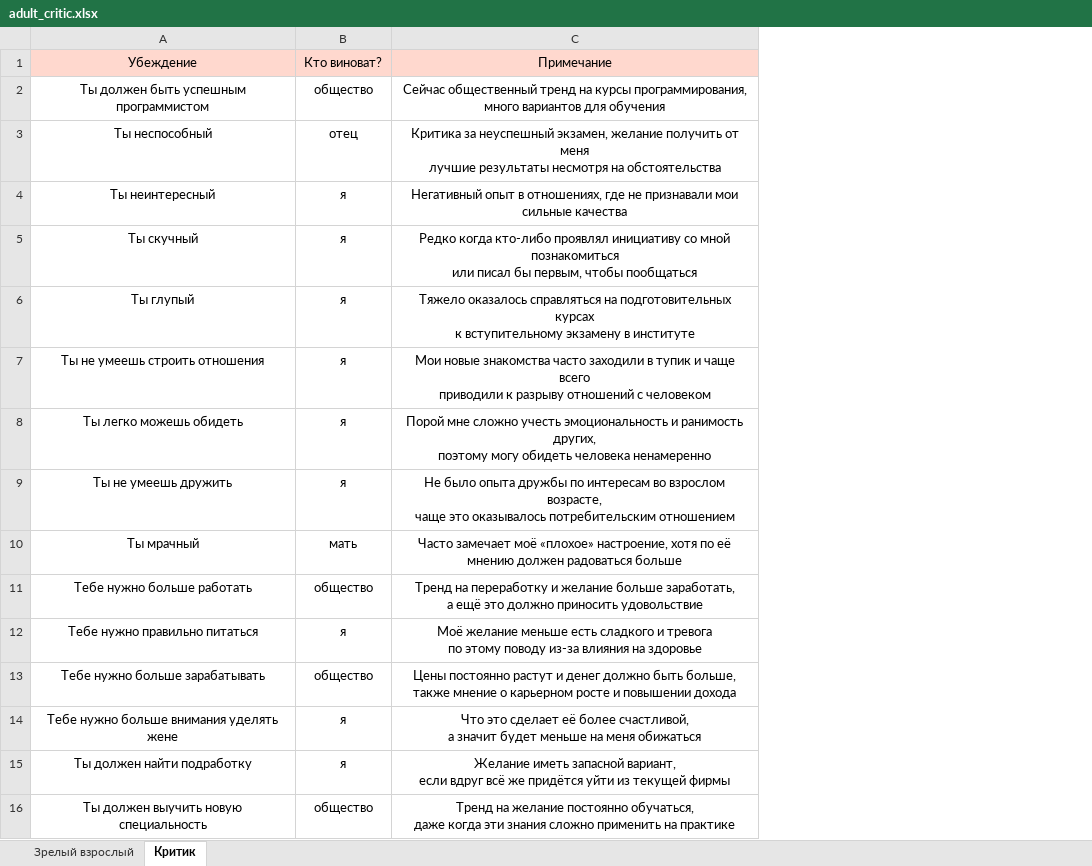
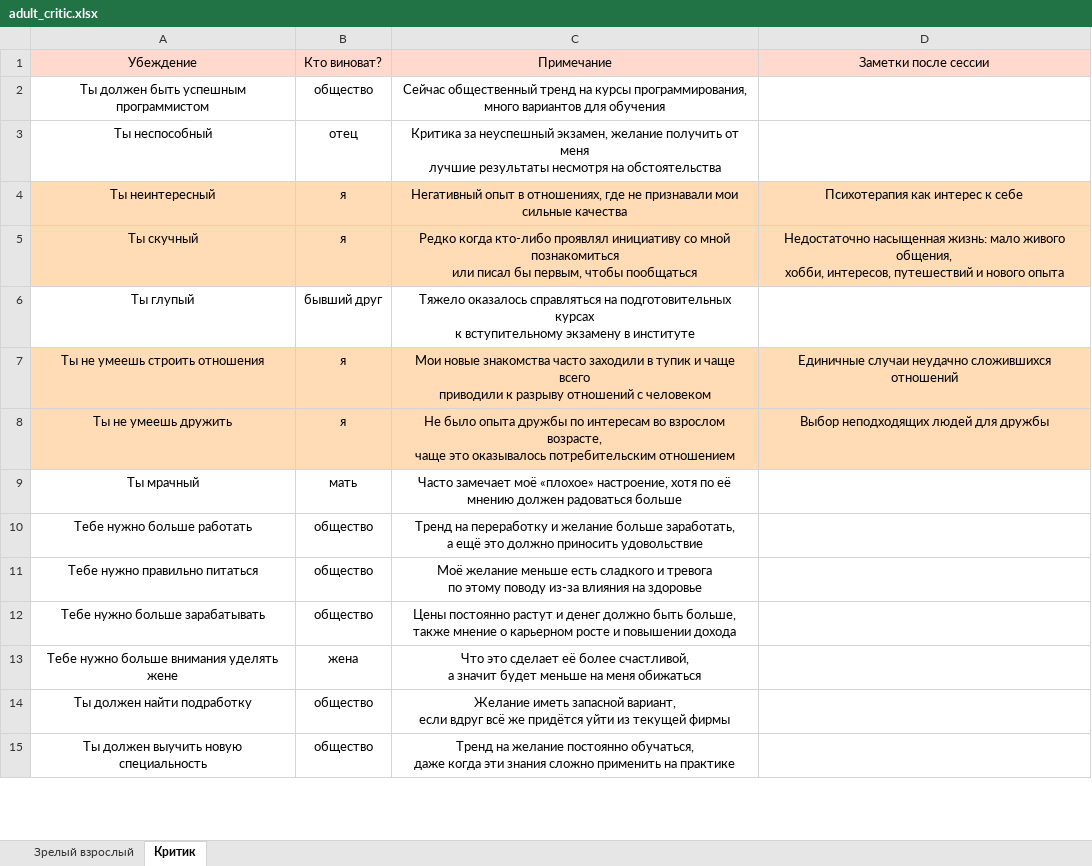
Before and after one commit to Sewadius/Obsidian, an Excel workbook: psychology/CBT_new/adult_critic.xlsx, sheet Критик, drawn as a sheet; only a part is shown; values as stored, in another font and other column widths than the file's, no borders; removed rows and columns are numbered as before the commit, all else as after; ↵ is a line break in a cell; the diff covers the shown part only; the diff names each change by its address in the sheet, - before the commit and + after, or states it on an @@ line.

```diff
--- a/psychology/CBT_new/adult_critic.xlsx (sheet Критик)
+++ b/psychology/CBT_new/adult_critic.xlsx (sheet Критик)
+column D, rows 1-8: Заметки после сессии |  |  | Психотерапия как интерес к себе | Недостаточно насыщенная жизнь: мало живого общения, ↵ хобби, интересов, путешествий и нового опыта |  | Единичные случаи неудачно сложившихся отношений | Выбор неподходящих людей для дружбы
-A4:C5 fill: none
+A4:C5 fill: #FFDBB6
-B6: я
+B6: бывший друг
-A7:C7 fill: none
+A7:C7 fill: #FFDBB6
-row 8: Ты легко можешь обидеть | я | Порой мне сложно учесть эмоциональность и ранимость других, ↵ поэтому могу обидеть человека ненамеренно
-A8:C8 fill: none
+A8:C8 fill: #FFDBB6
-B11: я
+B11: общество
-B13: я
+B13: жена
-B14: я
+B14: общество
```
Also changed, not shown: 1 removed row, 3 edited cells and cell formats elsewhere in this sheet, sheet Зрелый взрослый, psychology/CBT_new/mira.xlsx.
